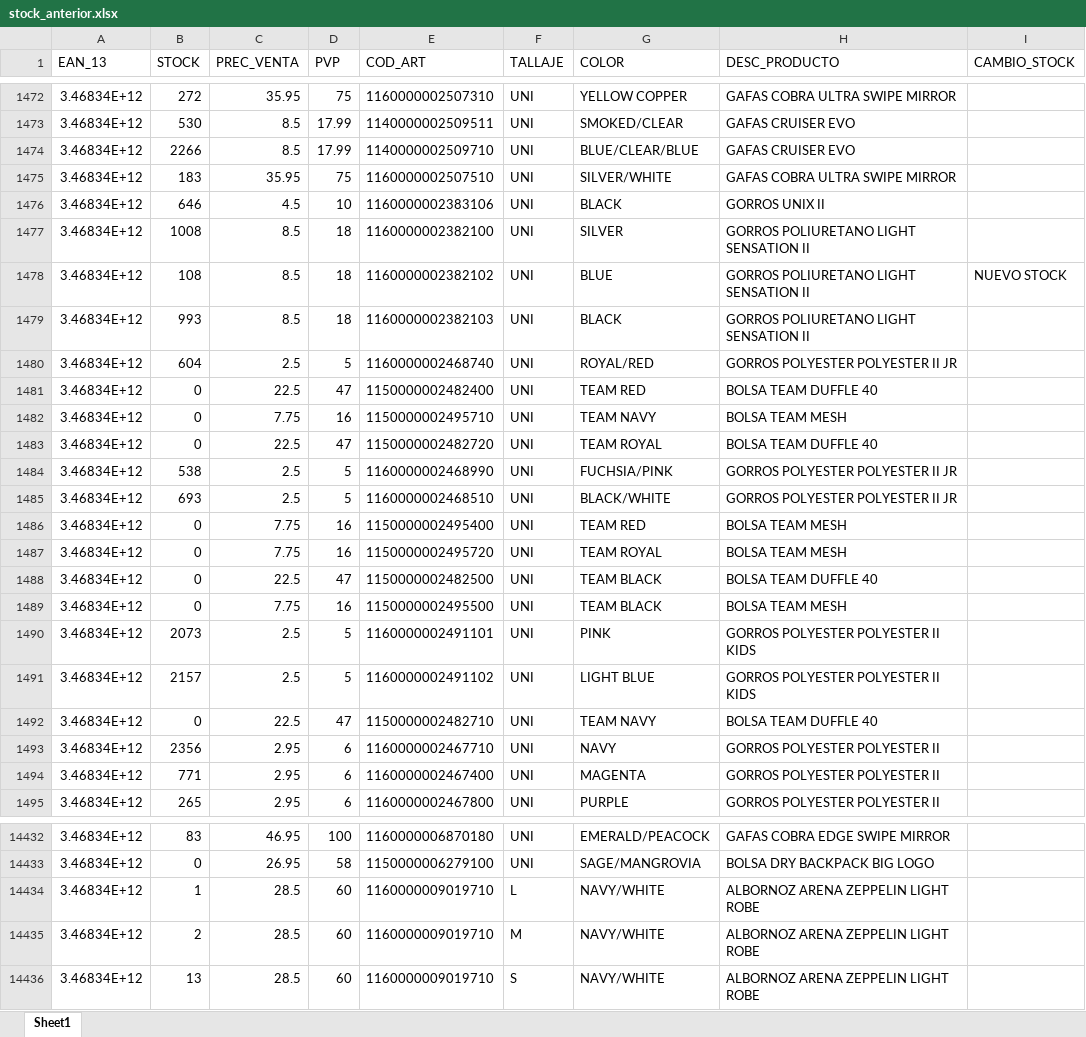
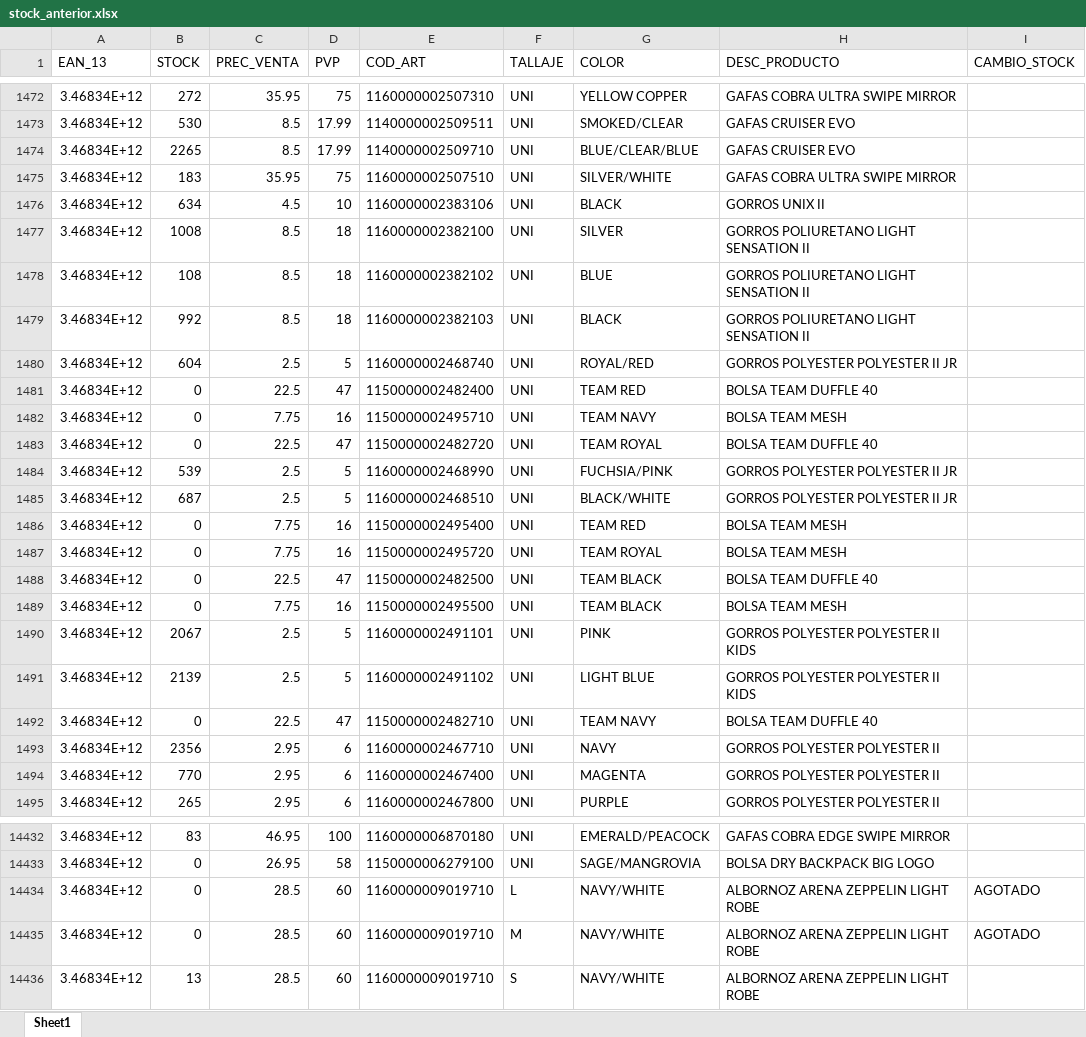
Before and after one commit to diazvjuanjo/stock_alert, an Excel workbook: stock_anterior.xlsx, sheet Sheet1, drawn as a sheet; only a part is shown, gaps mark what is left out; values as stored, in another font and other column widths than the file's, no borders; the diff covers the shown part only; the diff names each change by its address in the sheet, - before the commit and + after, or states it on an @@ line.

```diff
--- a/stock_anterior.xlsx (sheet Sheet1)
+++ b/stock_anterior.xlsx (sheet Sheet1)
-B1474 (STOCK): 2266
+B1474 (STOCK): 2265
-B1476 (STOCK): 646
+B1476 (STOCK): 634
-I1478 (CAMBIO_STOCK): NUEVO STOCK
+I1478 (CAMBIO_STOCK): (empty)
-B1479 (STOCK): 993
+B1479 (STOCK): 992
-B1484 (STOCK): 538
+B1484 (STOCK): 539
-B1485 (STOCK): 693
+B1485 (STOCK): 687
-B1490 (STOCK): 2073
+B1490 (STOCK): 2067
-B1491 (STOCK): 2157
+B1491 (STOCK): 2139
-B1494 (STOCK): 771
+B1494 (STOCK): 770
-B14434 (STOCK): 1
+B14434 (STOCK): 0
-I14434:I14435 (CAMBIO_STOCK): (empty)
+I14434:I14435 (CAMBIO_STOCK): AGOTADO
-B14435 (STOCK): 2
+B14435 (STOCK): 0
```
Also changed, not shown: 290 edited cells elsewhere in this sheet.
